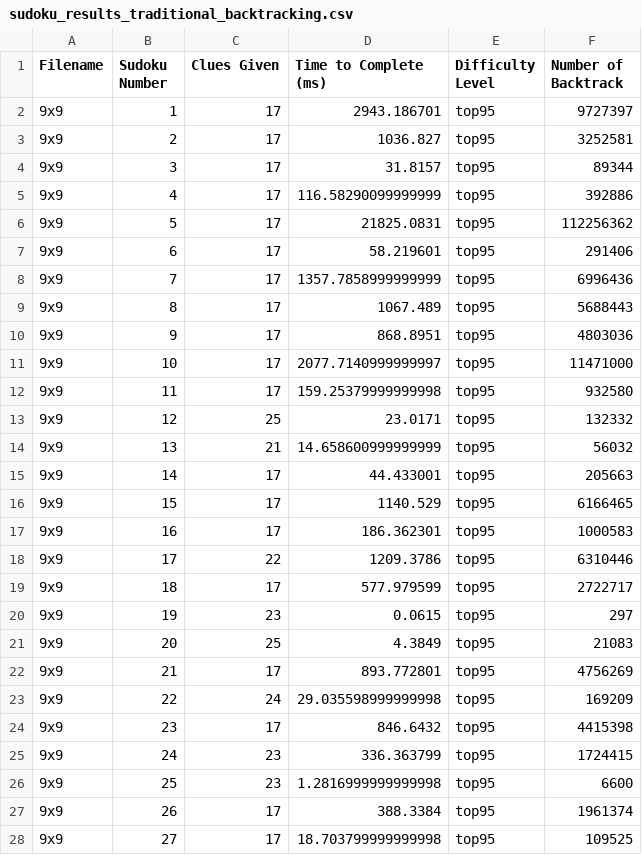
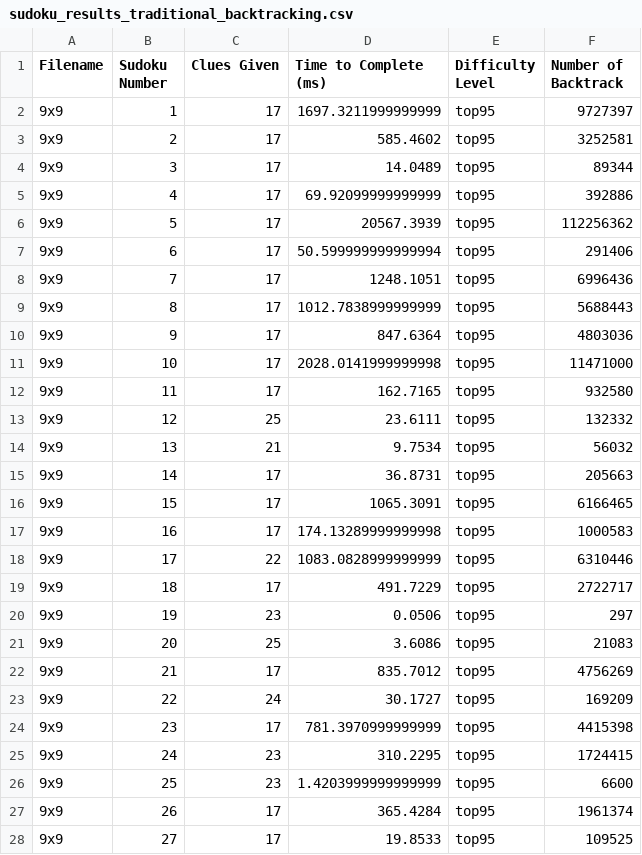
Before and after one commit to october-9th/SudokuSolverWithXandGAs, a CSV file: src/boards/ref/sudoku_results_traditional_backtracking.csv, drawn as a sheet; only a part is shown; the diff covers the shown part only.

Commit message:
add result exporter

```diff
--- a/src/boards/ref/sudoku_results_traditional_backtracking.csv
+++ b/src/boards/ref/sudoku_results_traditional_backtracking.csv
@@ -1,28 +1,28 @@
 Filename,Sudoku Number,Clues Given,Time to Complete (ms),Difficulty Level,Number of Backtrack
-9x9,1,17,2943.186701,top95,9727397
-9x9,2,17,1036.827,top95,3252581
-9x9,3,17,31.8157,top95,89344
-9x9,4,17,116.58290099999999,top95,392886
-9x9,5,17,21825.0831,top95,112256362
-9x9,6,17,58.219601,top95,291406
-9x9,7,17,1357.7858999999999,top95,6996436
-9x9,8,17,1067.489,top95,5688443
-9x9,9,17,868.8951,top95,4803036
-9x9,10,17,2077.7140999999997,top95,11471000
-9x9,11,17,159.25379999999998,top95,932580
-9x9,12,25,23.0171,top95,132332
-9x9,13,21,14.658600999999999,top95,56032
-9x9,14,17,44.433001,top95,205663
-9x9,15,17,1140.529,top95,6166465
-9x9,16,17,186.362301,top95,1000583
-9x9,17,22,1209.3786,top95,6310446
-9x9,18,17,577.979599,top95,2722717
-9x9,19,23,0.0615,top95,297
-9x9,20,25,4.3849,top95,21083
-9x9,21,17,893.772801,top95,4756269
-9x9,22,24,29.035598999999998,top95,169209
-9x9,23,17,846.6432,top95,4415398
-9x9,24,23,336.363799,top95,1724415
-9x9,25,23,1.2816999999999998,top95,6600
-9x9,26,17,388.3384,top95,1961374
-9x9,27,17,18.703799999999998,top95,109525
+9x9,1,17,1697.3211999999999,top95,9727397
+9x9,2,17,585.4602,top95,3252581
+9x9,3,17,14.0489,top95,89344
+9x9,4,17,69.92099999999999,top95,392886
+9x9,5,17,20567.3939,top95,112256362
+9x9,6,17,50.599999999999994,top95,291406
+9x9,7,17,1248.1051,top95,6996436
+9x9,8,17,1012.7838999999999,top95,5688443
+9x9,9,17,847.6364,top95,4803036
+9x9,10,17,2028.0141999999998,top95,11471000
+9x9,11,17,162.7165,top95,932580
+9x9,12,25,23.6111,top95,132332
+9x9,13,21,9.7534,top95,56032
+9x9,14,17,36.8731,top95,205663
+9x9,15,17,1065.3091,top95,6166465
+9x9,16,17,174.13289999999998,top95,1000583
+9x9,17,22,1083.0828999999999,top95,6310446
+9x9,18,17,491.7229,top95,2722717
+9x9,19,23,0.0506,top95,297
+9x9,20,25,3.6086,top95,21083
+9x9,21,17,835.7012,top95,4756269
+9x9,22,24,30.1727,top95,169209
+9x9,23,17,781.3970999999999,top95,4415398
+9x9,24,23,310.2295,top95,1724415
+9x9,25,23,1.4203999999999999,top95,6600
+9x9,26,17,365.4284,top95,1961374
+9x9,27,17,19.8533,top95,109525
```
Also changed, not shown: 68 edited cells elsewhere in this file, src/boards/ref/sudoku_results_heuristic_moves_backtracking.csv, 6 other files.
